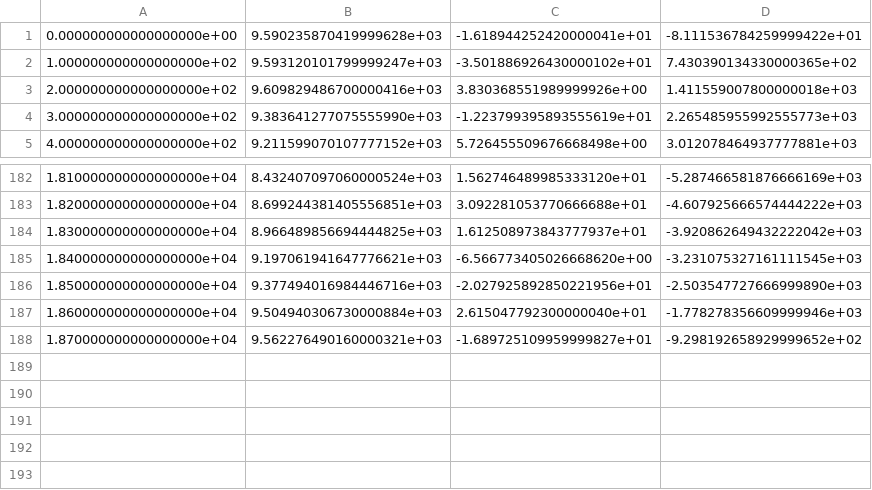
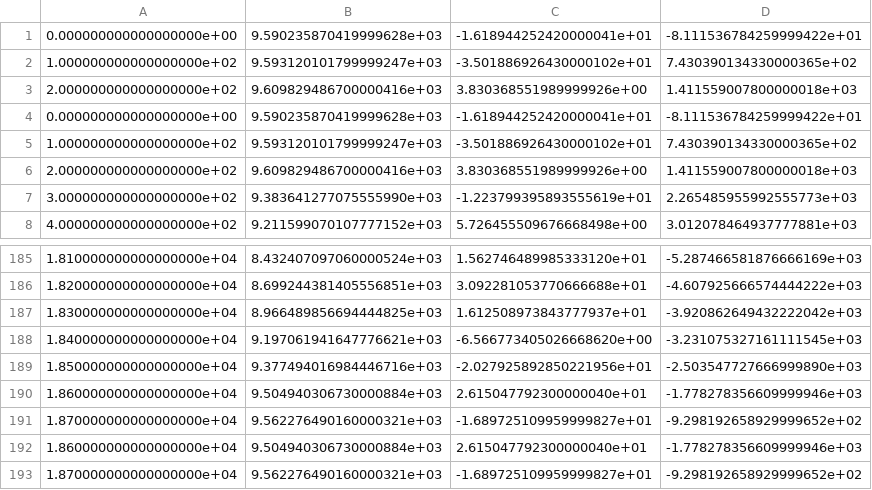
Before and after one commit to aerospaceresearch/orbitdeterminator, a CSV file: testcases/Alexandros code/orbit.csv, drawn as a sheet; only a part is shown, gaps mark what is left out.

```diff
--- a/testcases/Alexandros code/orbit.csv
+++ b/testcases/Alexandros code/orbit.csv
@@ -3,2 +3,5 @@
 2.000000000000000000e+02,9.609829486700000416e+03,3.830368551989999926e+00,1.411559007800000018e+03
+0.000000000000000000e+00,9.590235870419999628e+03,-1.618944252420000041e+01,-8.111536784259999422e+01
+1.000000000000000000e+02,9.593120101799999247e+03,-3.501886926430000102e+01,7.430390134330000365e+02
+2.000000000000000000e+02,9.609829486700000416e+03,3.830368551989999926e+00,1.411559007800000018e+03
 3.000000000000000000e+02,9.383641277075555990e+03,-1.223799395893555619e+01,2.265485955992555773e+03
@@ -186,2 +189,4 @@
 1.850000000000000000e+04,9.377494016984446716e+03,-2.027925892850221956e+01,-2.503547727666999890e+03
+1.860000000000000000e+04,9.504940306730000884e+03,2.615047792300000040e+01,-1.778278356609999946e+03
+1.870000000000000000e+04,9.562276490160000321e+03,-1.689725109959999827e+01,-9.298192658929999652e+02
 1.860000000000000000e+04,9.504940306730000884e+03,2.615047792300000040e+01,-1.778278356609999946e+03
```
Also changed, not shown: 9 other files.
